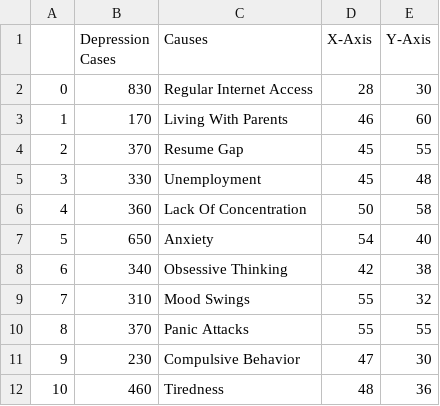
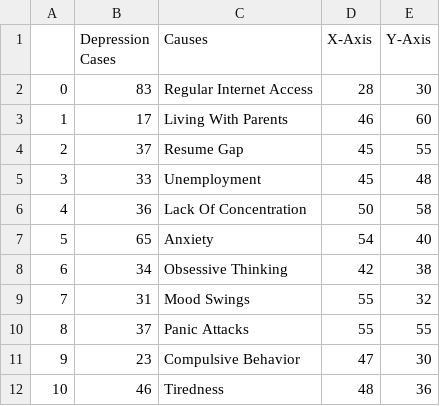
Before and after one commit to Rafaquat/FIT_3179_A2, a CSV file: Data_Vis_2/data/processed_data/bubbleChartData/Common_Depression_Traits.csv, drawn as a sheet.

Commit message:
Scaled down circle size

```diff
--- a/Data_Vis_2/data/processed_data/bubbleChartData/Common_Depression_Traits.csv
+++ b/Data_Vis_2/data/processed_data/bubbleChartData/Common_Depression_Traits.csv
@@ -1,12 +1,12 @@
 ,Depression Cases,Causes,X-Axis,Y-Axis
-0,830,Regular Internet Access,28,30
-1,170,Living With Parents,46,60
-2,370,Resume Gap,45,55
-3,330,Unemployment,45,48
-4,360,Lack Of Concentration,50,58
-5,650,Anxiety,54,40
-6,340,Obsessive Thinking,42,38
-7,310,Mood Swings,55,32
-8,370,Panic Attacks,55,55
-9,230,Compulsive Behavior,47,30
-10,460,Tiredness,48,36
+0,83,Regular Internet Access,28,30
+1,17,Living With Parents,46,60
+2,37,Resume Gap,45,55
+3,33,Unemployment,45,48
+4,36,Lack Of Concentration,50,58
+5,65,Anxiety,54,40
+6,34,Obsessive Thinking,42,38
+7,31,Mood Swings,55,32
+8,37,Panic Attacks,55,55
+9,23,Compulsive Behavior,47,30
+10,46,Tiredness,48,36
```
